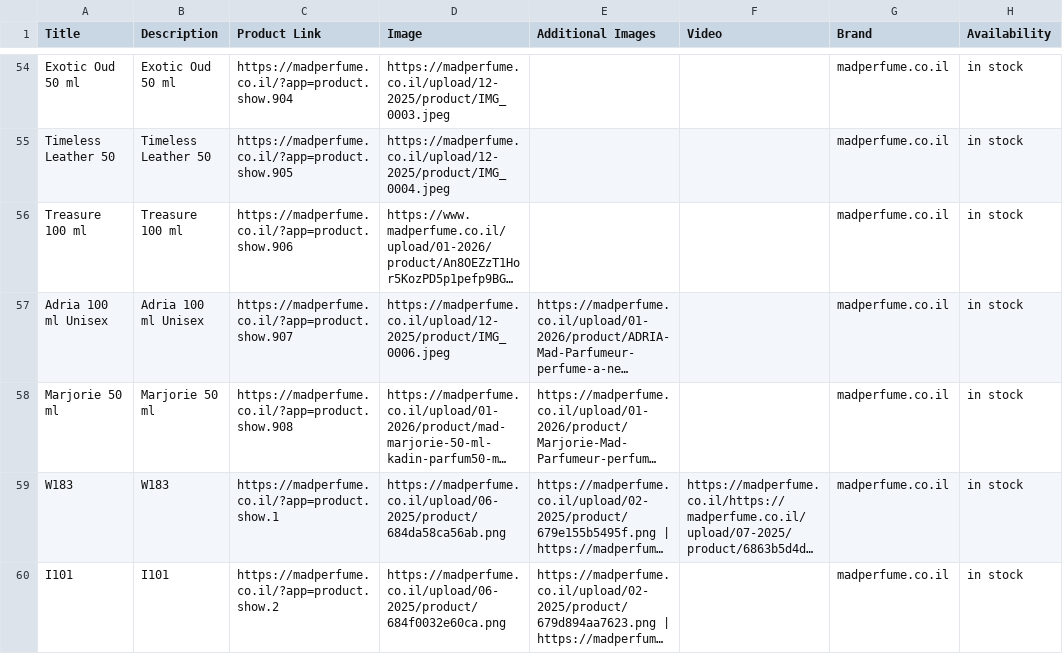
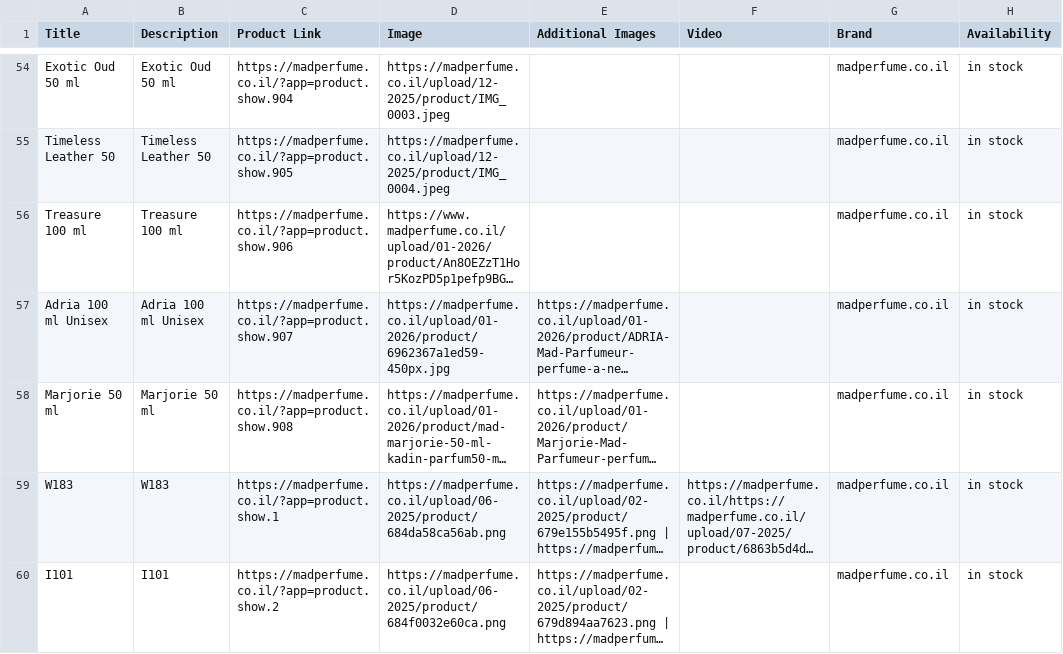
Before and after one commit to abomkdad/mad-perfume, a CSV file: products2.csv, drawn as a sheet; only a part is shown, gaps mark what is left out; long unchanged cells end in …; the diff names each change by its address in the sheet, - before the commit and + after, or states it on an @@ line.

Commit message:
Update products2.csv

```diff
--- a/products2.csv
+++ b/products2.csv
-D57 (Image): https://madperfume.co.il/upload/12-2025/product/IMG_0006.jpeg
+D57 (Image): https://madperfume.co.il/upload/01-2026/product/6962367a1ed59-450px.jpg
```
